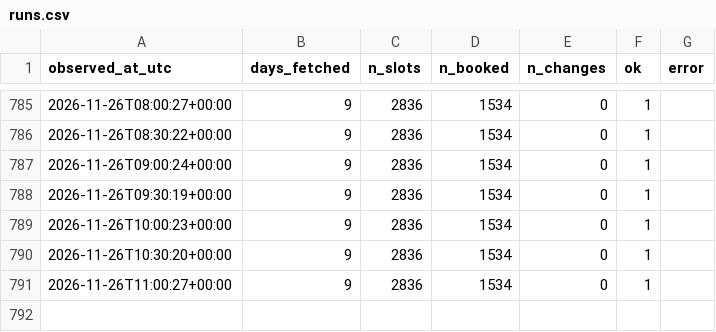
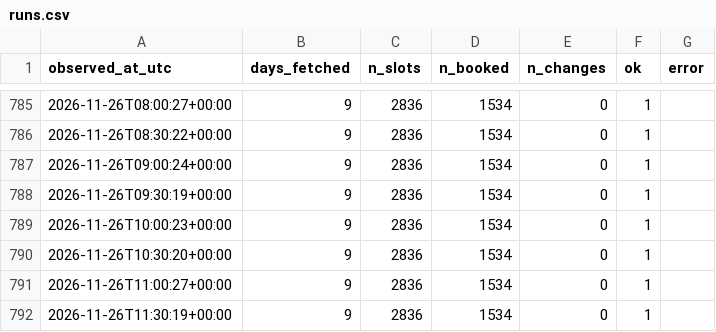
Before and after one commit to Shawn-Xiao40/utsc-room-tracker, a CSV file: data/runs.csv, drawn as a sheet; only a part is shown, gaps mark what is left out; the diff names each change by its address in the sheet, - before the commit and + after, or states it on an @@ line.

```diff
--- a/data/runs.csv
+++ b/data/runs.csv
+row 792: 2026-11-26T11:30:19+00:00 | 9 | 2836 | 1534 | 0 | 1
```
